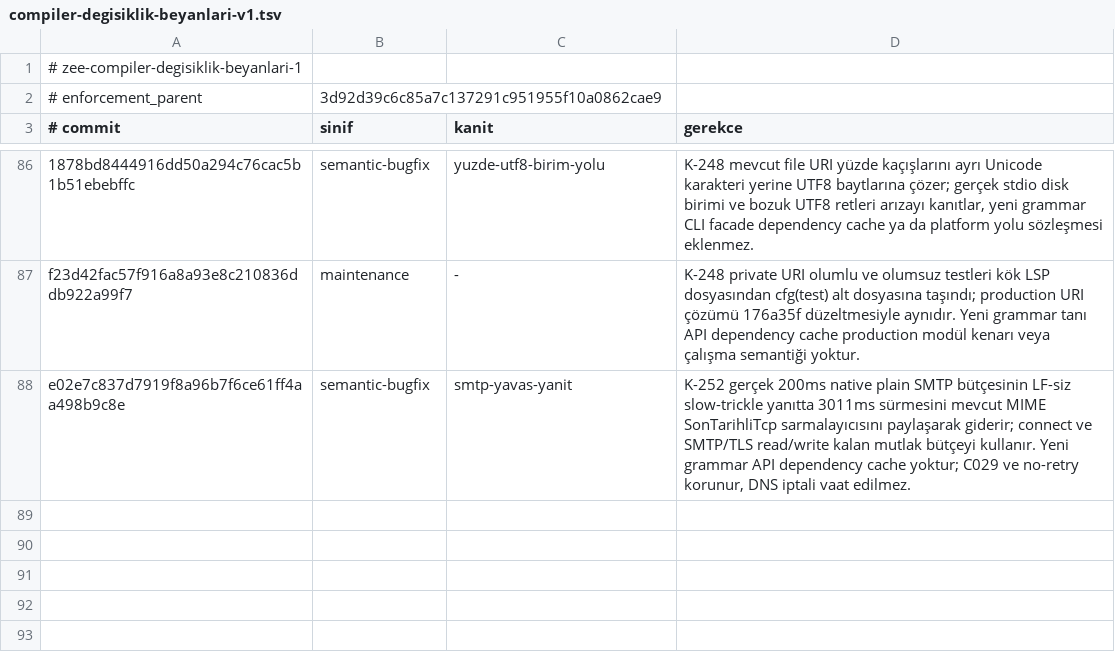
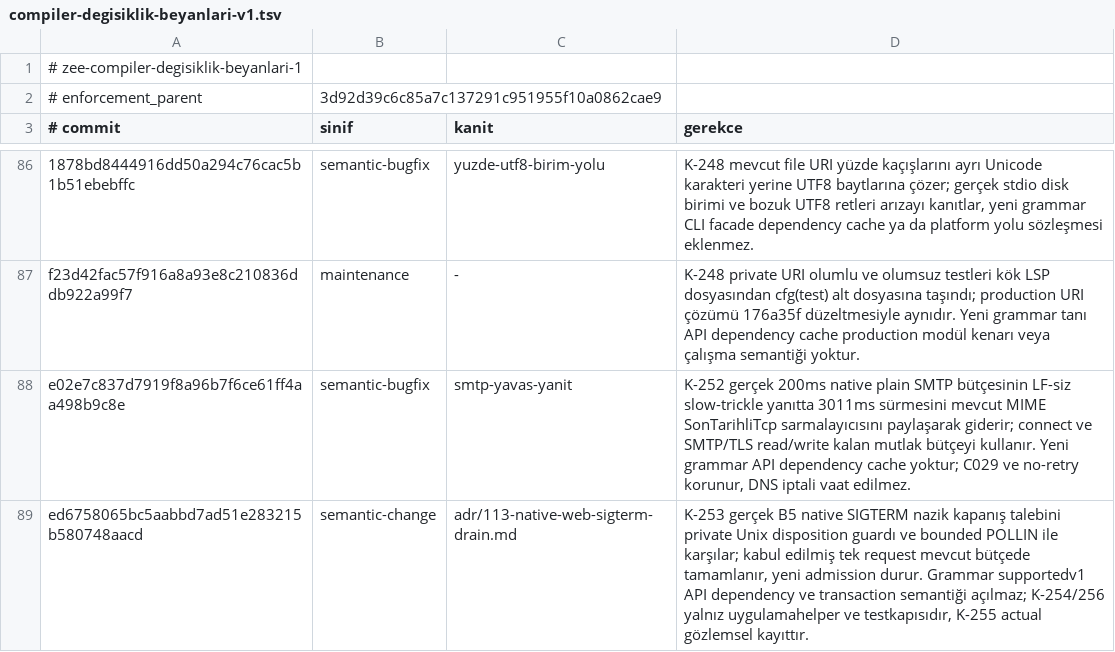
Before and after one commit to merbay-erp/zee, a TSV file: docs/compiler-degisiklik-beyanlari-v1.tsv, drawn as a sheet; only a part is shown, gaps mark what is left out.

```diff
--- a/docs/compiler-degisiklik-beyanlari-v1.tsv
+++ b/docs/compiler-degisiklik-beyanlari-v1.tsv
@@ -88 +88,2 @@ f23d42fac57f916a8a93e8c210836ddb922a99f7	maintenance	-	K-248 private URI olumlu
 e02e7c837d7919f8a96b7f6ce61ff4aa498b9c8e	semantic-bugfix	smtp-yavas-yanit	K-252 gerçek 200ms native plain SMTP bütçesinin LF-siz slow-trickle yanıtta 3011ms sürmesini mevcut MIME SonTarihliTcp sarmalayıcısını paylaşarak giderir; connect ve SMTP/TLS read/write kalan mutlak bütçeyi kullanır. Yeni grammar API dependency cache yoktur; C029 ve no-retry korunur, DNS iptali vaat edilmez.
+ed6758065bc5aabbd7ad51e283215b580748aacd	semantic-change	adr/113-native-web-sigterm-drain.md	K-253 gerçek B5 native SIGTERM nazik kapanış talebini private Unix disposition guardı ve bounded POLLIN ile karşılar; kabul edilmiş tek request mevcut bütçede tamamlanır, yeni admission durur. Grammar supportedv1 API dependency ve transaction semantiği açılmaz; K-254/256 yalnız uygulamahelper ve testkapısıdır, K-255 actual gözlemsel kayıttır.
```
Also changed, not shown: docs/core-freeze-beyanlari-v1.tsv, 1 other file.
